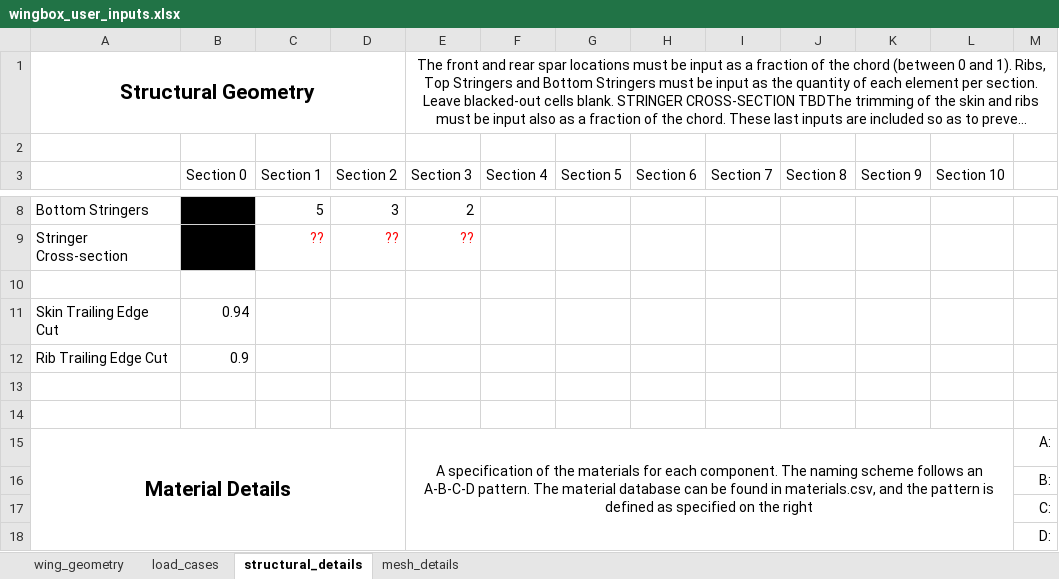
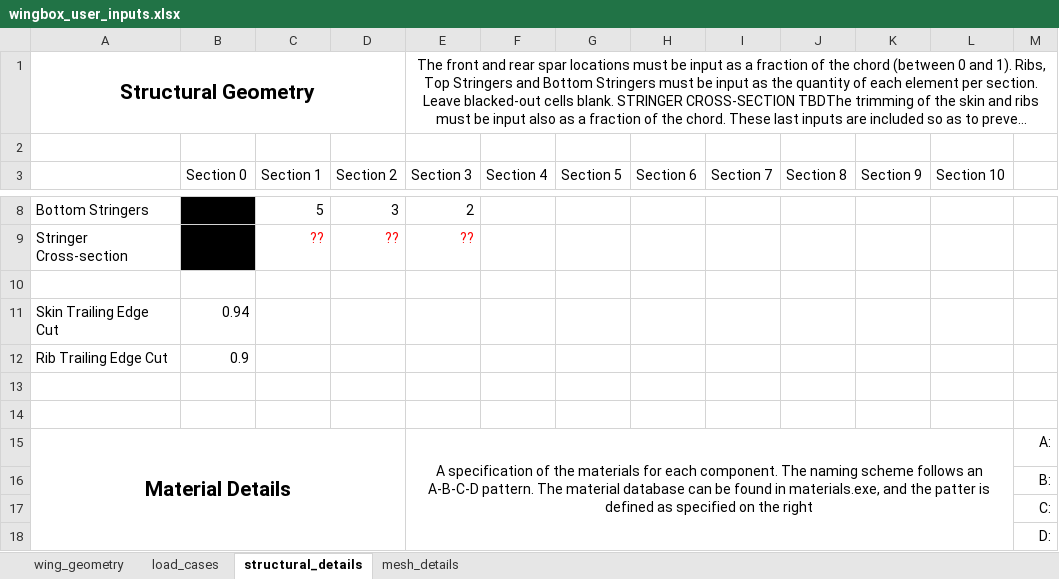
Before and after one commit to mdominguezlarra/Wingbox_w_GUI, an Excel workbook: wingbox_user_inputs.xlsx, sheet structural_details, drawn as a sheet; only a part is shown, gaps mark what is left out; long unchanged cells end in …; values as stored, in another font and other column widths than the file's, no borders; the diff names each change by its address in the sheet, - before the commit and + after, or states it on an @@ line.

```diff
--- a/wingbox_user_inputs.xlsx (sheet structural_details)
+++ b/wingbox_user_inputs.xlsx (sheet structural_details)
-E15 (Section 3): …found in materials.csv, and the pattern is defined…
+E15 (Section 3): …found in materials.exe, and the patter is defined…
```
Also changed, not shown: sheet load_cases, 41 other files.
